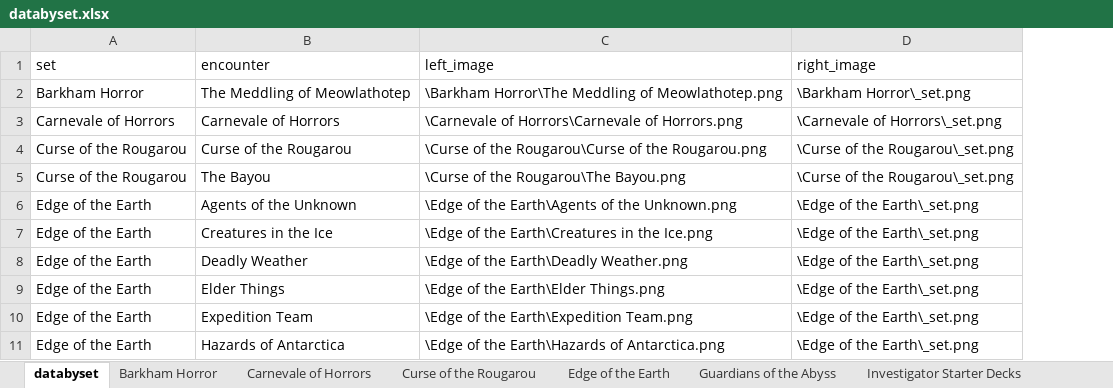
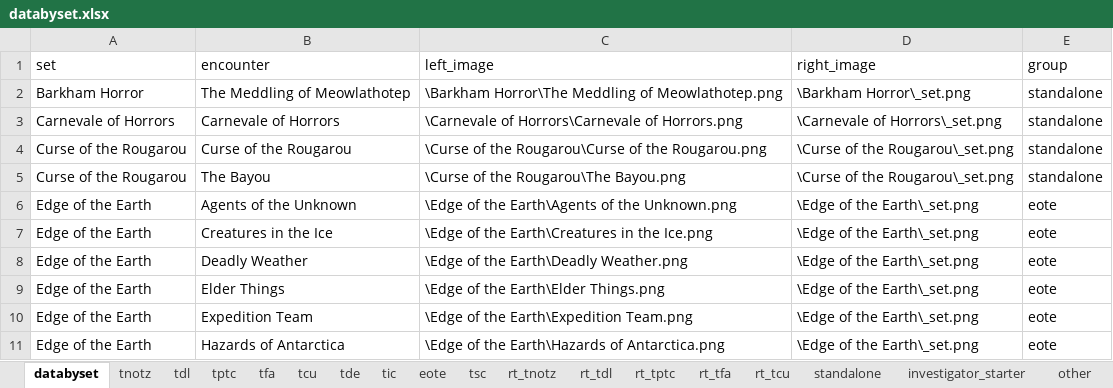
Before and after one commit to lankygibbon/arkhamdividers, an Excel workbook: databyset.xlsx, sheet databyset, drawn as a sheet; only a part is shown; values as stored, in another font and other column widths than the file's, no borders; the diff names each change by its address in the sheet, - before the commit and + after, or states it on an @@ line.

```diff
--- a/databyset.xlsx (sheet databyset)
+++ b/databyset.xlsx (sheet databyset)
-sheet tab: Barkham Horror
-sheet tab: Carnevale of Horrors
-sheet tab: Curse of the Rougarou
-sheet tab: Edge of the Earth
-sheet tab: Guardians of the Abyss
-sheet tab: Investigator Starter Decks
+sheet tab: tnotz
+sheet tab: tdl
+sheet tab: tptc
+sheet tab: tfa
+sheet tab: tcu
+sheet tab: tde
+sheet tab: tic
+sheet tab: eote
+sheet tab: tsc
+sheet tab: rt_tnotz
+sheet tab: rt_tdl
+sheet tab: rt_tptc
+sheet tab: rt_tfa
+sheet tab: rt_tcu
+sheet tab: standalone
+sheet tab: investigator_starter
+sheet tab: other
+column E (group), rows 2-11: standalone | standalone | standalone | standalone | eote | eote | eote | eote | eote | eote
```
Also changed, not shown: other sheet tabs, 3 other files.
